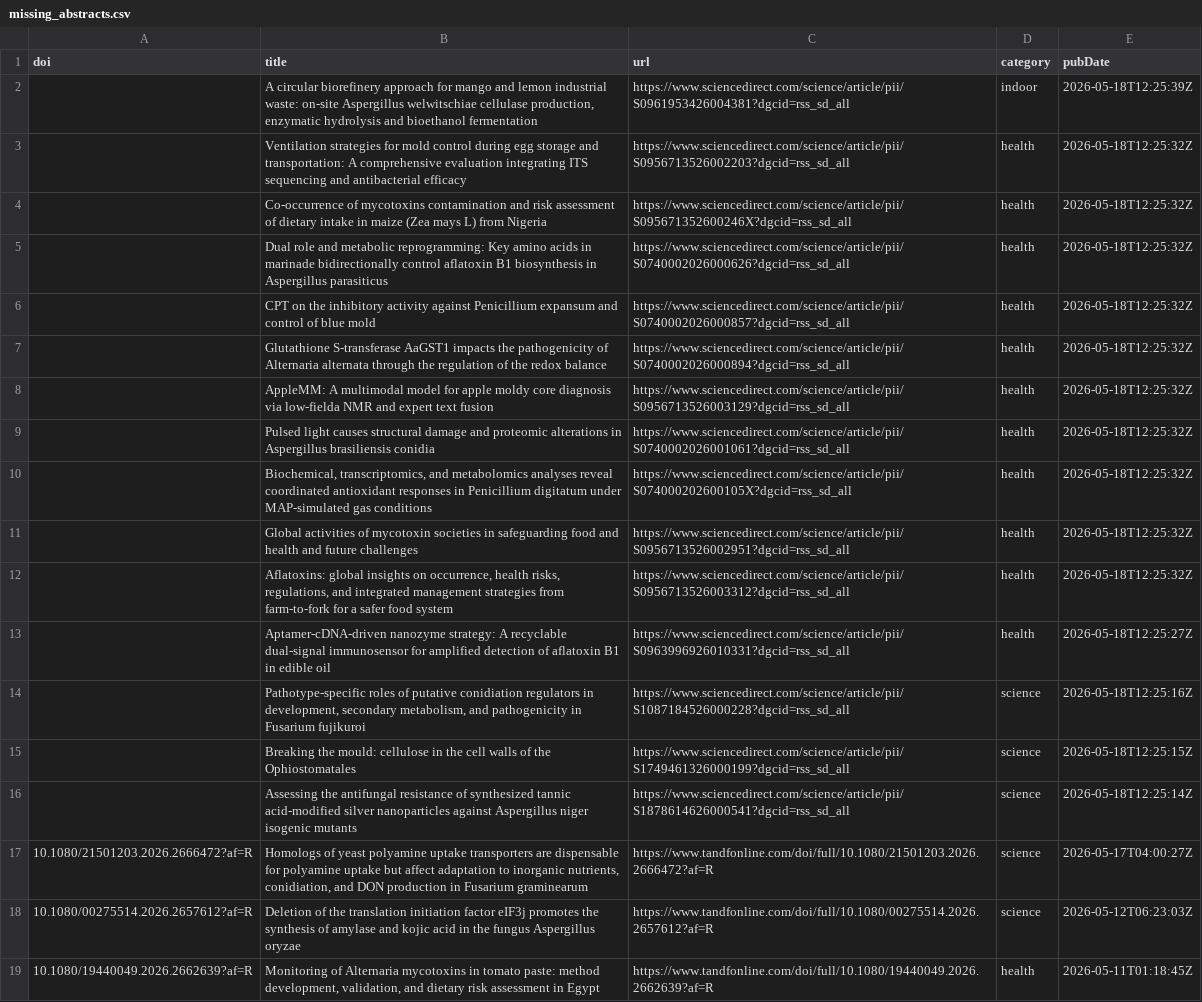
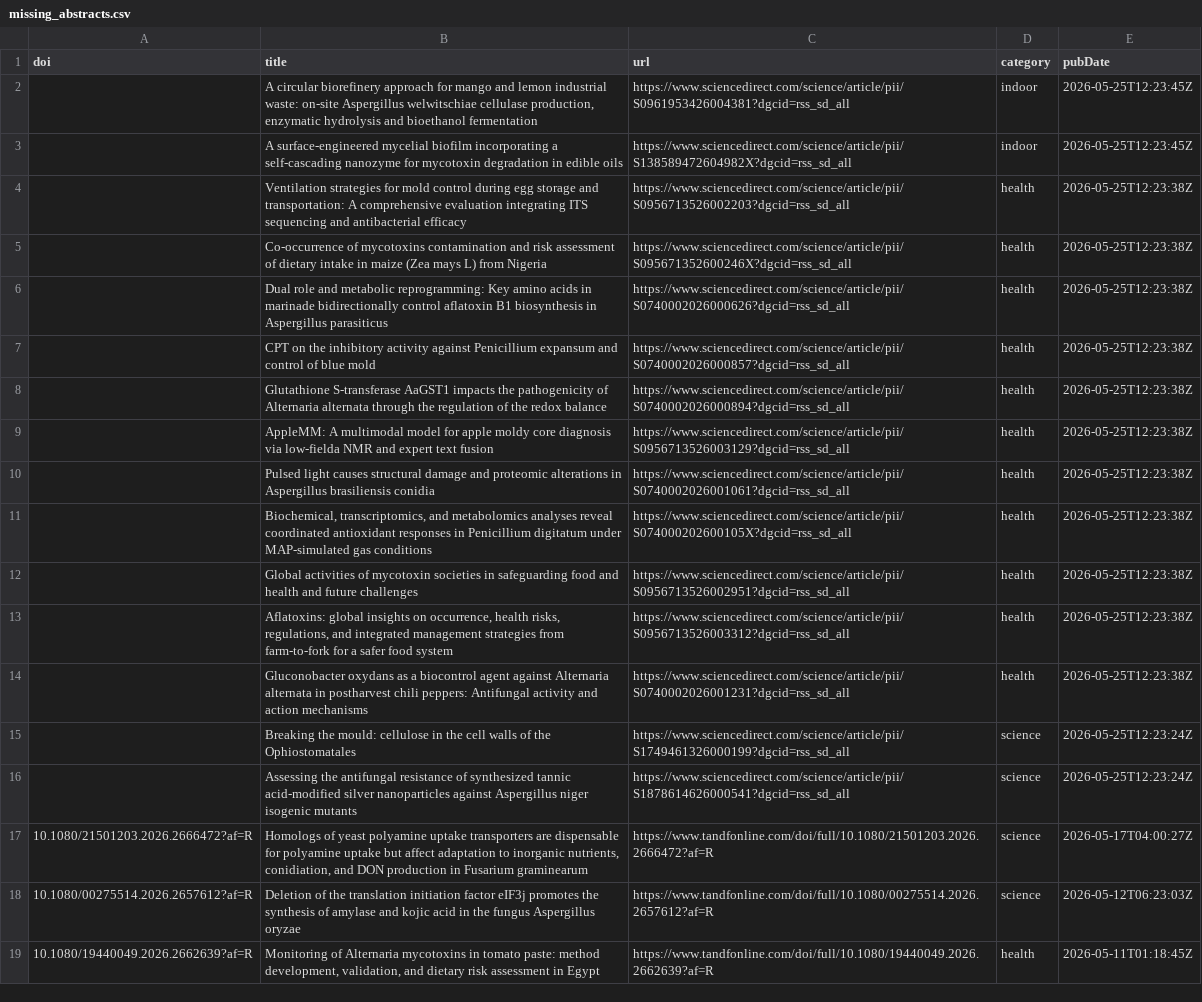
Before and after one commit to jamiejcross/planetmould, a CSV file: missing_abstracts.csv, drawn as a sheet; only a part is shown; removed rows and columns are numbered as before the commit, all else as after; the diff names each change by its address in the sheet, - before the commit and + after, or states it on an @@ line.

```diff
--- a/missing_abstracts.csv
+++ b/missing_abstracts.csv
-E2 (pubDate): 2026-05-18T12:25:39Z
+E2 (pubDate): 2026-05-25T12:23:45Z
+row 3:  | A surface-engineered mycelial biofilm incorporating a self-cascading nanozyme for mycotoxin degradation in edible oils | https://www.sciencedirect.com/science/article/pii/S138589472604982X?dgcid=rss_sd_all | indoor | 2026-05-25T12:23:45Z
-E4:E13 (pubDate): 2026-05-18T12:25:32Z
+E4:E13 (pubDate): 2026-05-25T12:23:38Z
-B14 (title): Aptamer-cDNA-driven nanozyme strategy: A recyclable dual-signal immunosensor for amplified detection of aflatoxin B1 in edible oil
+B14 (title): Gluconobacter oxydans as a biocontrol agent against Alternaria alternata in postharvest chili peppers: Antifungal activity and action mechanisms
-C14 (url): https://www.sciencedirect.com/science/article/pii/S0963996926010331?dgcid=rss_sd_all
+C14 (url): https://www.sciencedirect.com/science/article/pii/S0740002026001231?dgcid=rss_sd_all
-E14 (pubDate): 2026-05-18T12:25:27Z
+E14 (pubDate): 2026-05-25T12:23:38Z
-row 14:  | Pathotype-specific roles of putative conidiation regulators in development, secondary metabolism, and pathogenicity in Fusarium fujikuroi | https://www.sciencedirect.com/science/article/pii/S1087184526000228?dgcid=rss_sd_all | science | 2026-05-18T12:25:16Z
-E15 (pubDate): 2026-05-18T12:25:15Z
+E15 (pubDate): 2026-05-25T12:23:24Z
-E16 (pubDate): 2026-05-18T12:25:14Z
+E16 (pubDate): 2026-05-25T12:23:24Z
```
Also changed, not shown: 4 other files.
